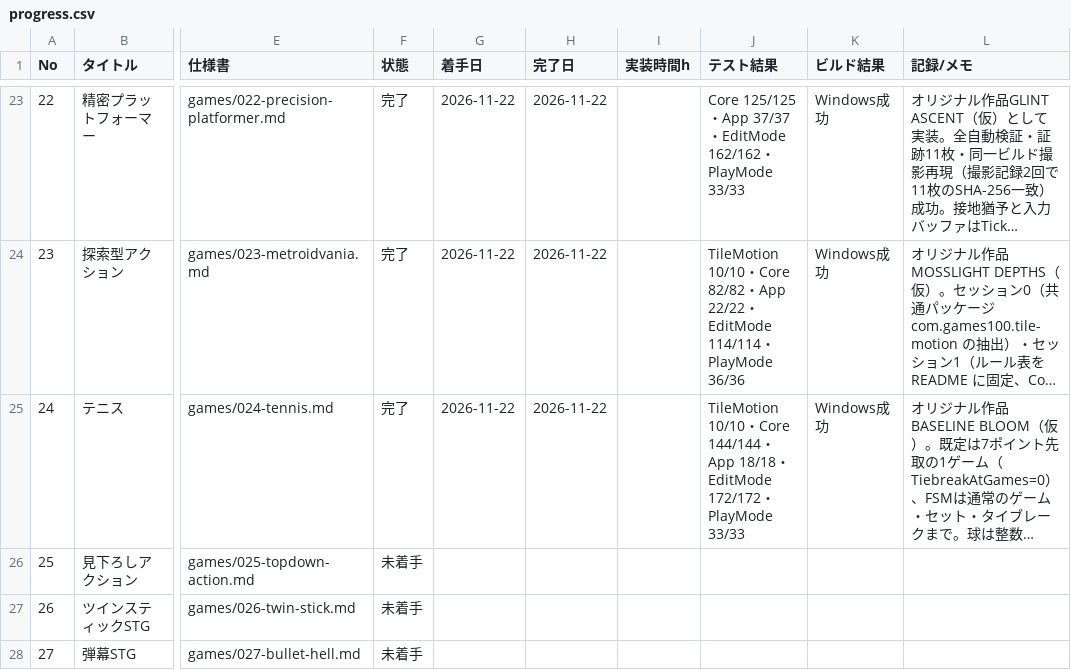
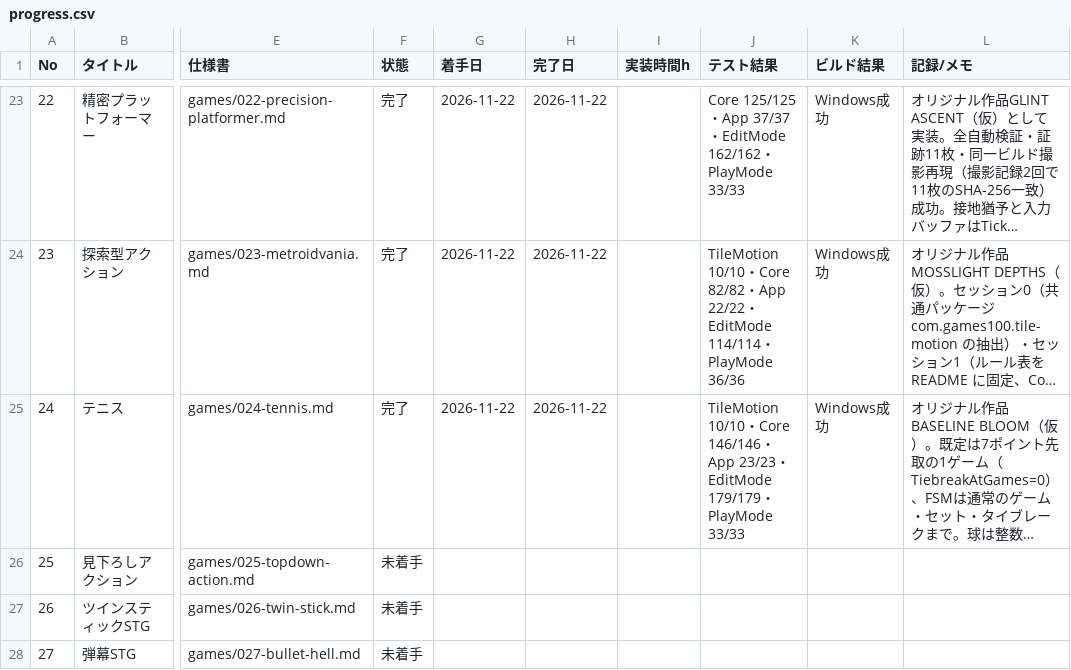
Before and after one commit to srndpty/unity-100games, a CSV file: plan/progress.csv, drawn as a sheet; only a part is shown, gaps mark what is left out; long unchanged cells end in …; the diff names each change by its address in the sheet, - before the commit and + after, or states it on an @@ line.

```diff
--- a/plan/progress.csv
+++ b/plan/progress.csv
-J25 (テスト結果): …・Core 144/144・App 18/18・EditMode 172/172・PlayMode…
+J25 (テスト結果): …・Core 146/146・App 23/23・EditMode 179/179・PlayMode…
```
Also changed, not shown: 12 other files.
